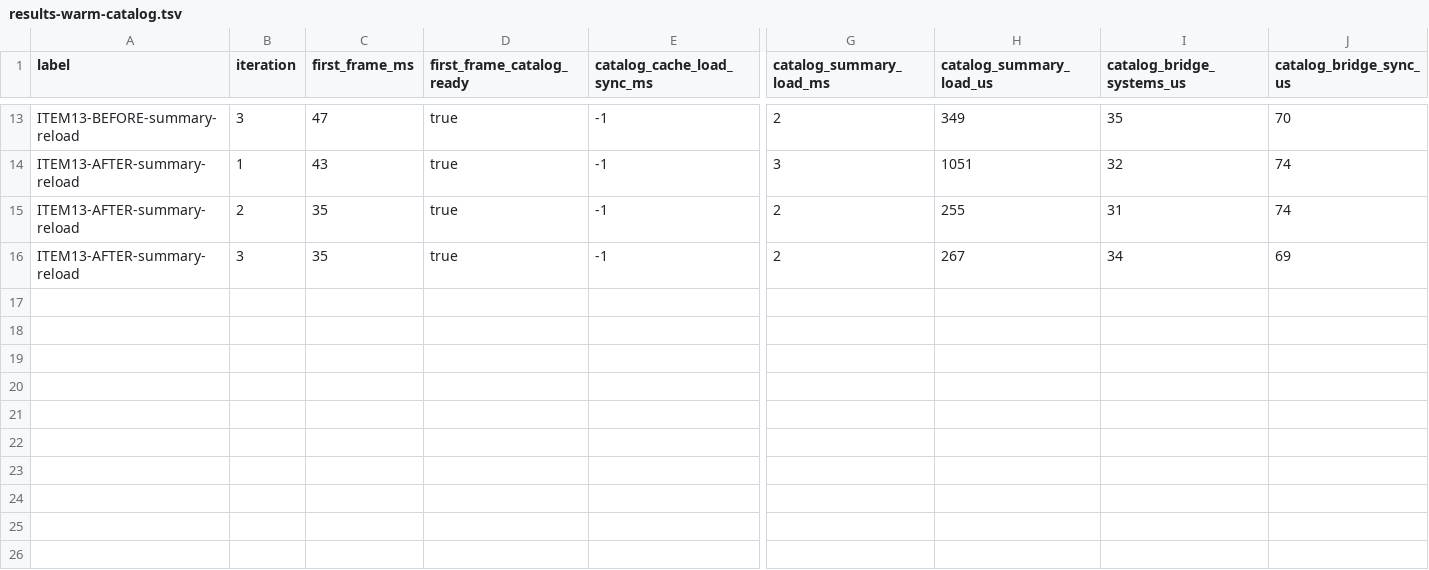
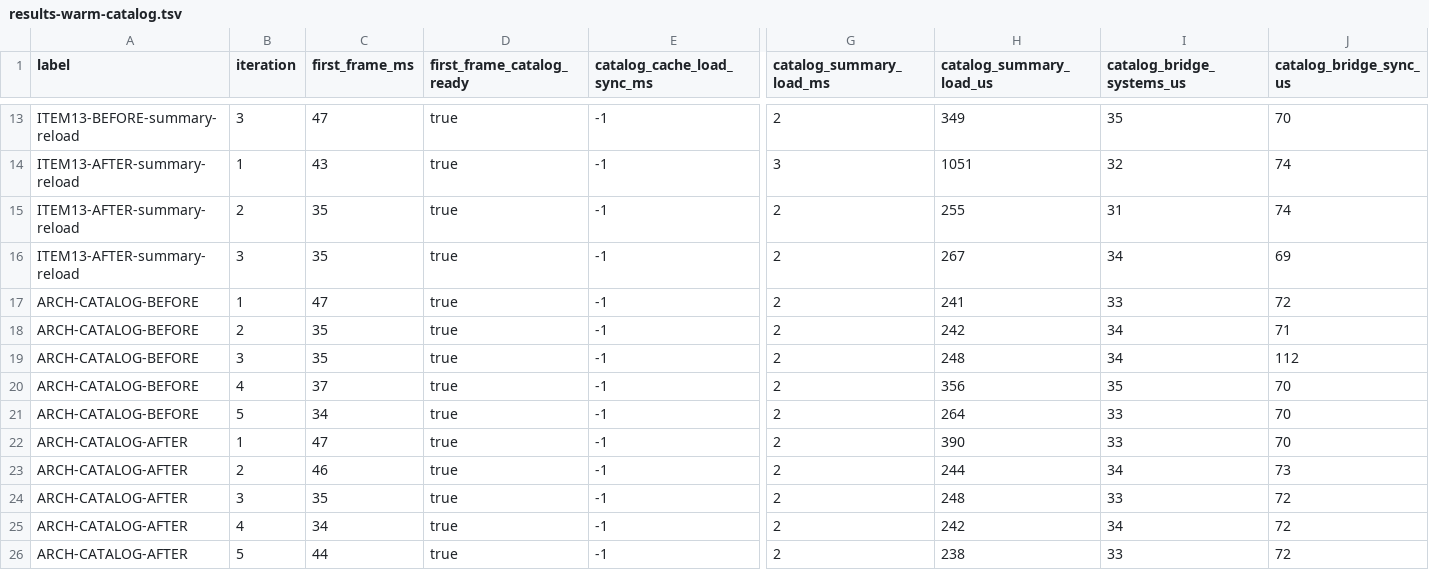
Before and after one commit to NigelBreslaw/MiSTer-MagiK, a TSV file: history/toolchain-bench/results-warm-catalog.tsv, drawn as a sheet; only a part is shown, gaps mark what is left out; rows hold the shown columns only; the diff names each change by its address in the sheet, - before the commit and + after, or states it on an @@ line.

Commit message:
LauncherCatalogSession: extract catalog lifecycle state
Confirmed cause:
- Parent: 26614cdb8c64608bd9cabf5cbc77a43cf0c1321d.
- run_launcher_loop mixed catalog worker protocol, foreground rebuild, stale dialog, duplicate Ready fallback, GamesFoundCounter, and media seed policy with frame presentation, so catalog fixes were spread across many mutable loop flags.

Before metric:
- ARCH-CATALOG-BEFORE warm: first_frame_ms median=35 avg=37.6; catalog_summary_load_us median=248 avg=270.2; full_catalog_ready_ms median=448 avg=451.4; full_catalog_ready_load_us median=428061 avg=430360.8; artifact history/toolchain-bench/results-warm-catalog.tsv.
- ARCH-CATALOG-BEFORE cold: first_frame=431ms; library_ready=50168ms; bootstrap_counter_sustained_climb=899ms; artifact history/toolchain-bench/results-first-scan.tsv.

After metric:
- ARCH-CATALOG-AFTER warm: first_frame_ms median=44 avg=41.2; catalog_summary_load_us median=244 avg=272.4; full_catalog_ready_ms median=448 avg=454.8; full_catalog_ready_load_us median=432142 avg=433059.0; no meaningful regression; artifact history/toolchain-bench/results-warm-catalog.tsv.
- ARCH-CATALOG-AFTER cold: first_frame=461ms; library_ready=51106ms; bootstrap_counter_sustained_climb=831ms; no meaningful regression; artifact history/toolchain-bench/results-first-scan.tsv.

Tests/clippy:
- cargo test --manifest-path magik-gui/Cargo.toml --features ui --no-default-features launcher_catalog_session: PASS.
- scripts/dev-rust test: PASS.
- scripts/dev-rust check: PASS.
- cargo test --manifest-path magik-gui/Cargo.toml --features ui --no-default-features: PASS on rerun; isolated transient runtime_status test also PASS.
- cargo clippy --manifest-path magik-gui/Cargo.toml --lib --no-default-features -- -D warnings: PASS.
- git diff --check: PASS.

Review:
- Ampere reviewer agent plus local diff review found no issues; residual end-to-end bridge/media sequence test gap noted in build/architecture-refactor/launcher-catalog-session/review.md.

Evidence:
- history/toolchain-bench/results-warm-catalog.tsv.
- history/toolchain-bench/results-first-scan.tsv.
- build/warm-catalog/ARCH-CATALOG-BEFORE-{1..5}.log.
- build/warm-catalog/ARCH-CATALOG-AFTER-{1..5}.log.
- build/architecture-refactor/launcher-catalog-session/review.md.

```diff
--- a/history/toolchain-bench/results-warm-catalog.tsv
+++ b/history/toolchain-bench/results-warm-catalog.tsv
+row 17: ARCH-CATALOG-BEFORE | 1 | 47 | true | -1 | 2 | 241 | 33 | 72
+row 18: ARCH-CATALOG-BEFORE | 2 | 35 | true | -1 | 2 | 242 | 34 | 71
+row 19: ARCH-CATALOG-BEFORE | 3 | 35 | true | -1 | 2 | 248 | 34 | 112
+row 20: ARCH-CATALOG-BEFORE | 4 | 37 | true | -1 | 2 | 356 | 35 | 70
+row 21: ARCH-CATALOG-BEFORE | 5 | 34 | true | -1 | 2 | 264 | 33 | 70
+row 22: ARCH-CATALOG-AFTER | 1 | 47 | true | -1 | 2 | 390 | 33 | 70
+row 23: ARCH-CATALOG-AFTER | 2 | 46 | true | -1 | 2 | 244 | 34 | 73
+row 24: ARCH-CATALOG-AFTER | 3 | 35 | true | -1 | 2 | 248 | 33 | 72
+row 25: ARCH-CATALOG-AFTER | 4 | 34 | true | -1 | 2 | 242 | 34 | 72
+row 26: ARCH-CATALOG-AFTER | 5 | 44 | true | -1 | 2 | 238 | 33 | 72
```
Also changed, not shown: 4 other files.
